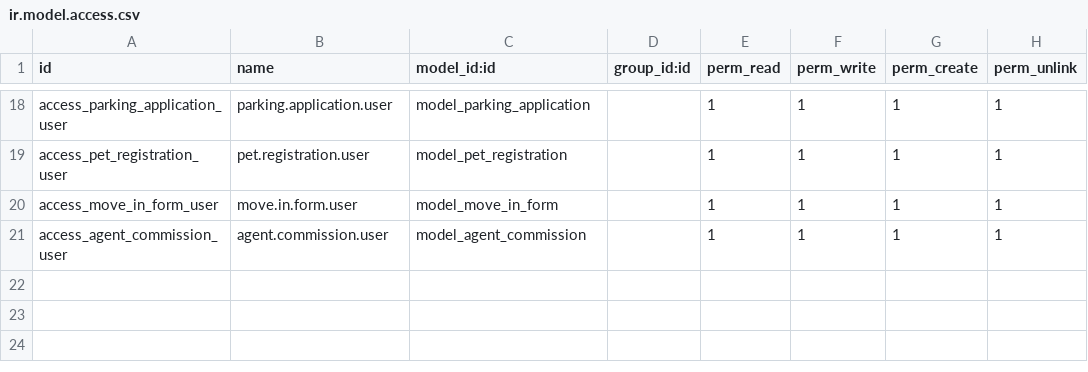
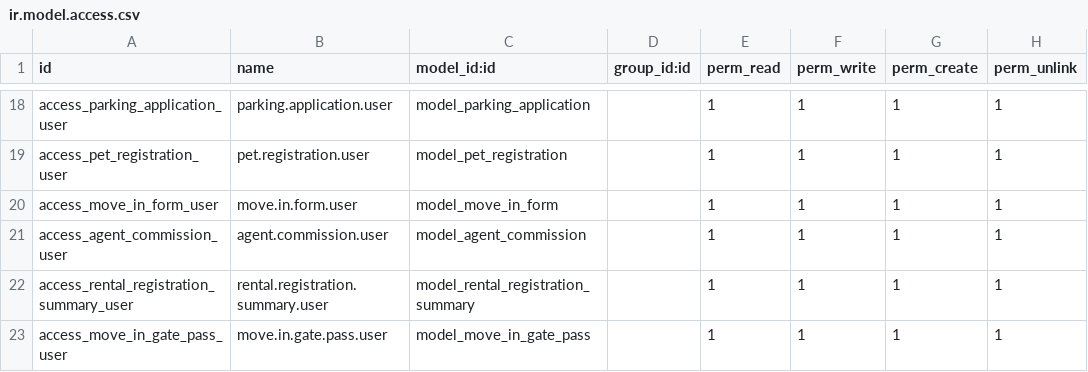
Before and after one commit to angelolazo1107/property_management, a CSV file: property_management_custom/security/ir.model.access.csv, drawn as a sheet; only a part is shown, gaps mark what is left out.

Commit message:
Add Stage 15 Rental Registration Summary and Move-In Gate Pass models with SSP Sales Group broadcast

```diff
--- a/property_management_custom/security/ir.model.access.csv
+++ b/property_management_custom/security/ir.model.access.csv
@@ -21 +21,3 @@
 "access_agent_commission_user","agent.commission.user","model_agent_commission",,1,1,1,1
+"access_rental_registration_summary_user","rental.registration.summary.user","model_rental_registration_summary",,1,1,1,1
+"access_move_in_gate_pass_user","move.in.gate.pass.user","model_move_in_gate_pass",,1,1,1,1
```
Also changed, not shown: 7 other files.
